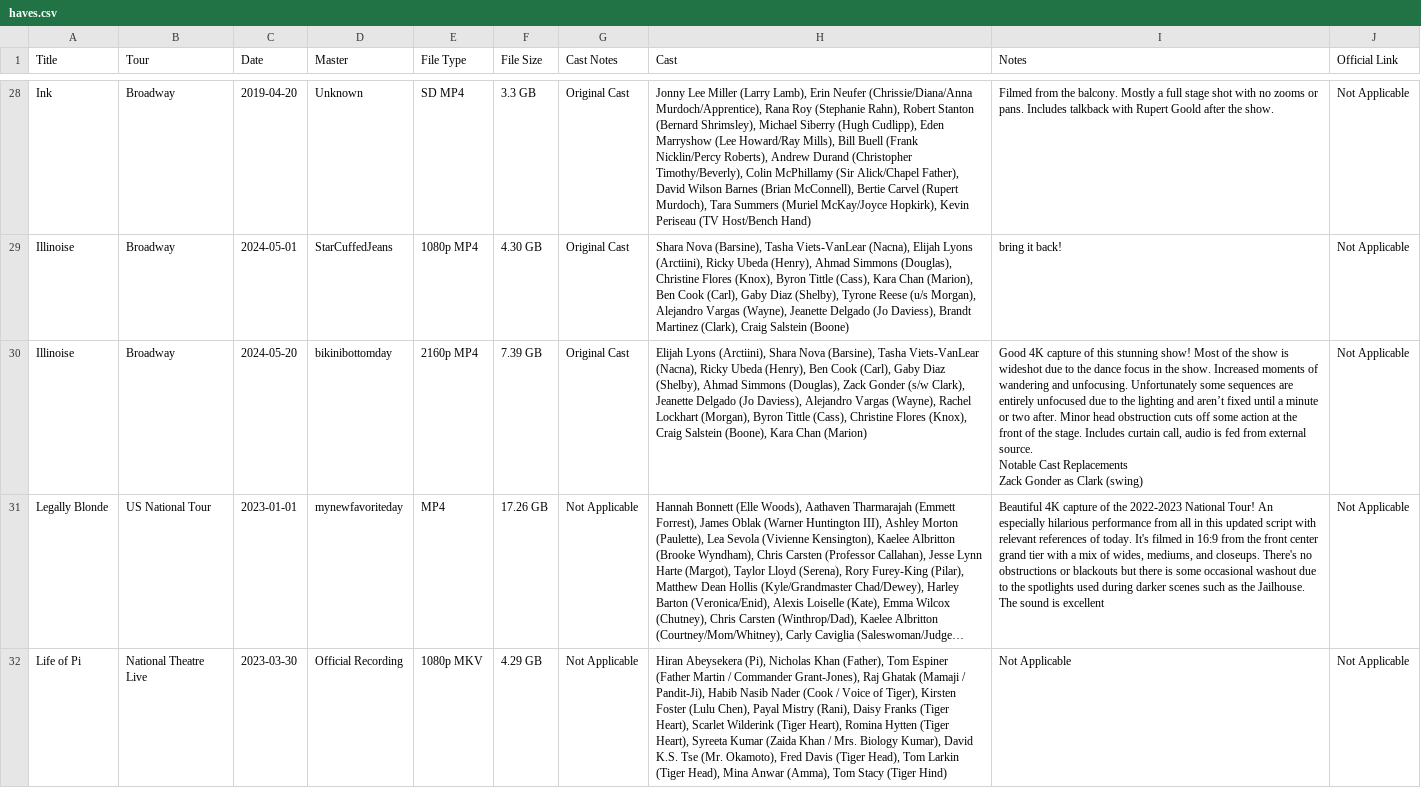
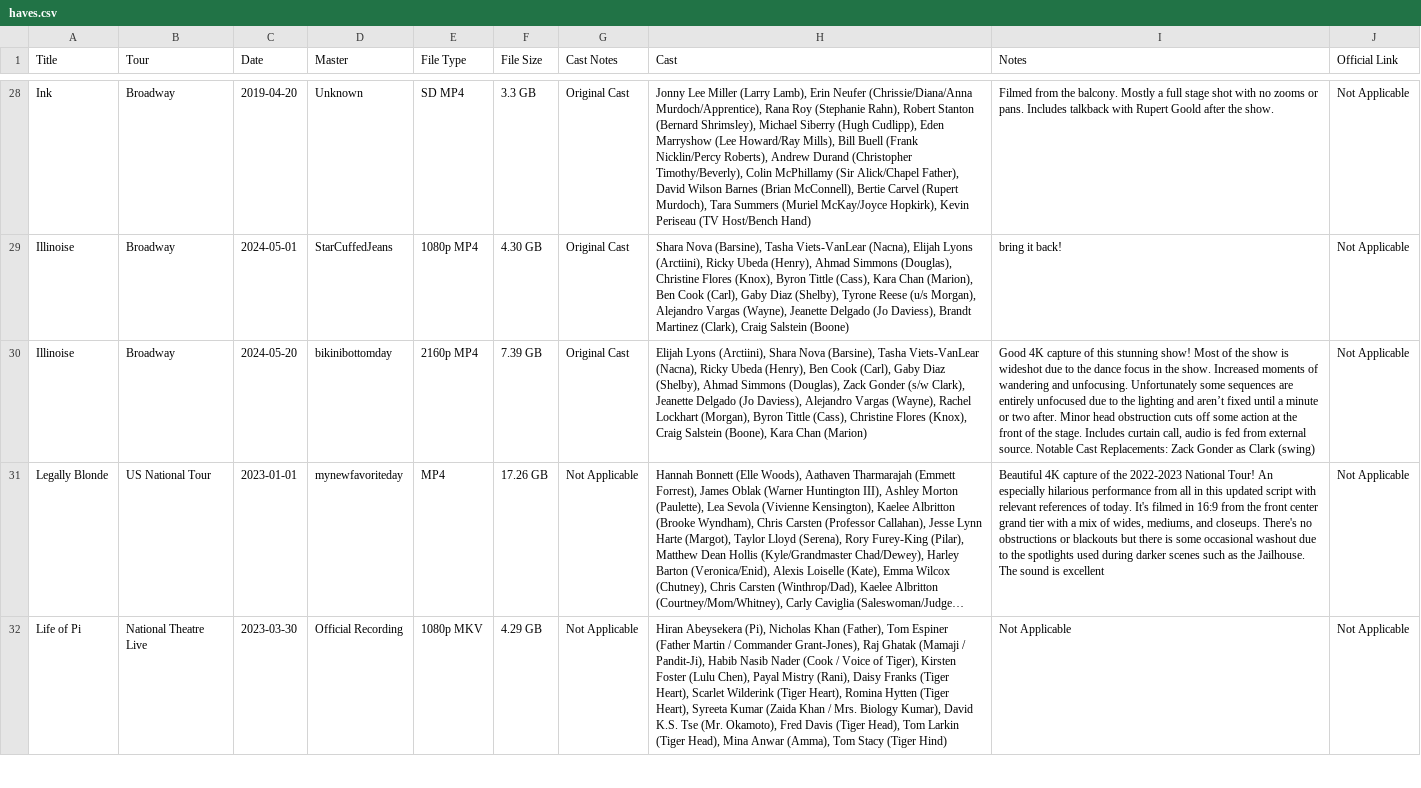
Before and after one commit to emotionalonbroadway/emotionalonbroadway.github.io, a CSV file: docs/tables/haves.csv, drawn as a sheet; only a part is shown, gaps mark what is left out; long unchanged cells end in …; ↵ is a line break in a cell; the diff names each change by its address in the sheet, - before the commit and + after, or states it on an @@ line.

Commit message:
docs: fix broken formatting on illinoise

```diff
--- a/docs/tables/haves.csv
+++ b/docs/tables/haves.csv
-I30 (Notes): …Notable Cast Replacements ↵ Zack Gonder…
+I30 (Notes): …Notable Cast Replacements: Zack Gonder…
```
